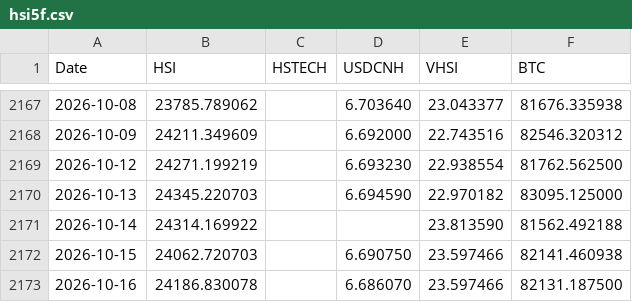
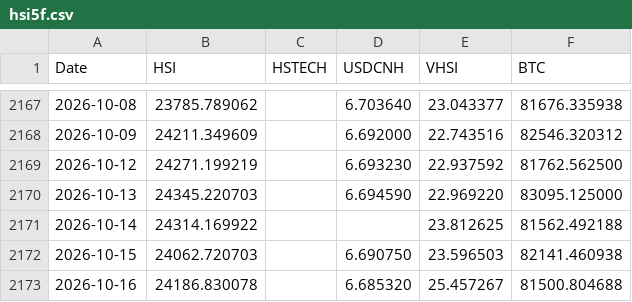
Before and after one commit to edwardchin811227/hsi-dashboard, a CSV file: data/hsi5f.csv, drawn as a sheet; only a part is shown, gaps mark what is left out.

Commit message:
Daily data update: 2026-10-17

```diff
--- a/data/hsi5f.csv
+++ b/data/hsi5f.csv
@@ -2168,6 +2168,6 @@ Date,HSI,HSTECH,USDCNH,VHSI,BTC
 2026-10-09,24211.349609,,6.692000,22.743516,82546.320312
-2026-10-12,24271.199219,,6.693230,22.938554,81762.562500
-2026-10-13,24345.220703,,6.694590,22.970182,83095.125000
-2026-10-14,24314.169922,,,23.813590,81562.492188
-2026-10-15,24062.720703,,6.690750,23.597466,82141.460938
-2026-10-16,24186.830078,,6.686070,23.597466,82131.187500
+2026-10-12,24271.199219,,6.693230,22.937592,81762.562500
+2026-10-13,24345.220703,,6.694590,22.969220,83095.125000
+2026-10-14,24314.169922,,,23.812625,81562.492188
+2026-10-15,24062.720703,,6.690750,23.596503,82141.460938
+2026-10-16,24186.830078,,6.685320,25.457267,81500.804688
```
